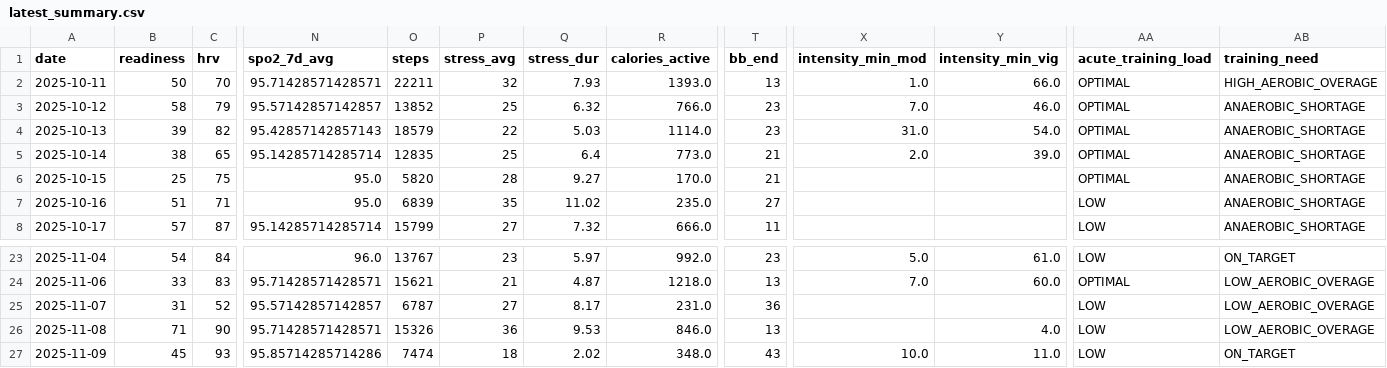
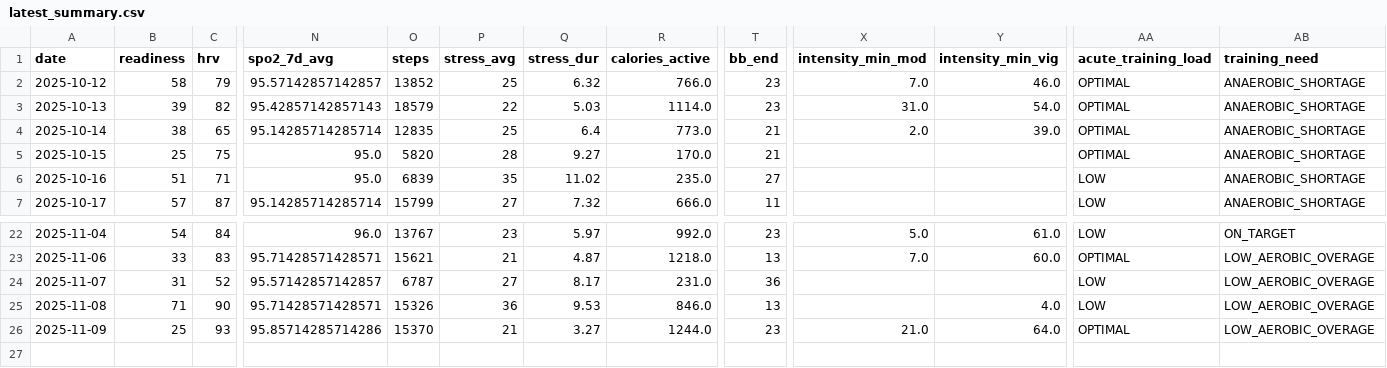
Before and after one commit to tijuanajack/garmin-health-data, a CSV file: latest_summary.csv, drawn as a sheet; only a part is shown, gaps mark what is left out; removed rows and columns are numbered as before the commit, all else as after; rows hold the shown columns only; the diff names each change by its address in the sheet, - before the commit and + after, or states it on an @@ line.

```diff
--- a/latest_summary.csv
+++ b/latest_summary.csv
-row 2: 2025-10-11 | 50 | 70 | 95.71428571428571 | 22211 | 32 | 7.93 | 1393.0 | 13 | 1.0 | 66.0 | OPTIMAL | HIGH_AEROBIC_OVERAGE
-B26 (readiness): 45
+B26 (readiness): 25
-O26 (steps): 7474
+O26 (steps): 15370
-P26 (stress_avg): 18
+P26 (stress_avg): 21
-Q26 (stress_dur): 2.02
+Q26 (stress_dur): 3.27
-R26 (calories_active): 348.0
+R26 (calories_active): 1244.0
-T26 (bb_end): 43
+T26 (bb_end): 23
-X26 (intensity_min_mod): 10.0
+X26 (intensity_min_mod): 21.0
-Y26 (intensity_min_vig): 11.0
+Y26 (intensity_min_vig): 64.0
-AA26 (acute_training_load): LOW
+AA26 (acute_training_load): OPTIMAL
-AB26 (training_need): ON_TARGET
+AB26 (training_need): LOW_AEROBIC_OVERAGE
```
